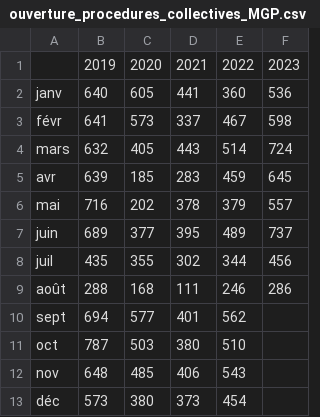
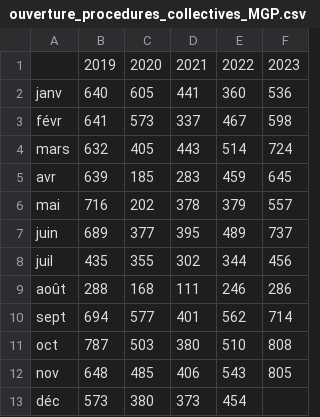
Before and after one commit to Atelier-parisien-d-urbanisme/Observatoire-economie-paris, a CSV file: 4_Creations_et_defaillances_d_entreprises/4_3_Ouvertures_procedures_collectives/ouverture_procedures_collectives_MGP.csv, drawn as a sheet.

Commit message:
Update ouverture_procedures_collectives_MGP.csv

```diff
--- a/4_Creations_et_defaillances_d_entreprises/4_3_Ouvertures_procedures_collectives/ouverture_procedures_collectives_MGP.csv
+++ b/4_Creations_et_defaillances_d_entreprises/4_3_Ouvertures_procedures_collectives/ouverture_procedures_collectives_MGP.csv
@@ -9,5 +9,5 @@ juil;435;355;302;344;456
 août;288;168;111;246;286
-sept;694;577;401;562
-oct;787;503;380;510
-nov;648;485;406;543
+sept;694;577;401;562;714
+oct;787;503;380;510;808
+nov;648;485;406;543;805
 déc;573;380;373;454
```
